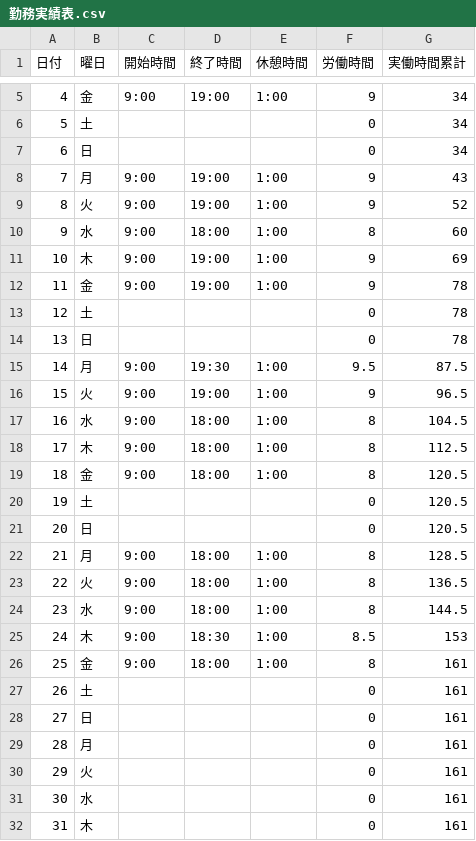
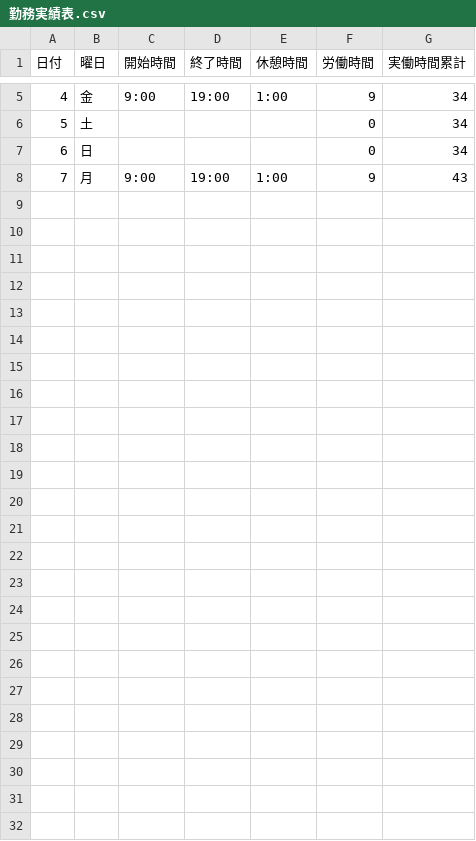
Before and after one commit to mako65jp/documents, a CSV file: 勤務実績表.csv, drawn as a sheet; only a part is shown, gaps mark what is left out.

```diff
--- a/勤務実績表.csv
+++ b/勤務実績表.csv
@@ -8,25 +8 @@
 7,月,9:00,19:00,1:00,9,43
-8,火,9:00,19:00,1:00,9,52
-9,水,9:00,18:00,1:00,8,60
-10,木,9:00,19:00,1:00,9,69
-11,金,9:00,19:00,1:00,9,78
-12,土,,,,0,78
-13,日,,,,0,78
-14,月,9:00,19:30,1:00,9.5,87.5
-15,火,9:00,19:00,1:00,9,96.5
-16,水,9:00,18:00,1:00,8,104.5
-17,木,9:00,18:00,1:00,8,112.5
-18,金,9:00,18:00,1:00,8,120.5
-19,土,,,,0,120.5
-20,日,,,,0,120.5
-21,月,9:00,18:00,1:00,8,128.5
-22,火,9:00,18:00,1:00,8,136.5
-23,水,9:00,18:00,1:00,8,144.5
-24,木,9:00,18:30,1:00,8.5,153
-25,金,9:00,18:00,1:00,8,161
-26,土,,,,0,161
-27,日,,,,0,161
-28,月,,,,0,161
-29,火,,,,0,161
-30,水,,,,0,161
-31,木,,,,0,161
```
Also changed, not shown: 2 other files.
